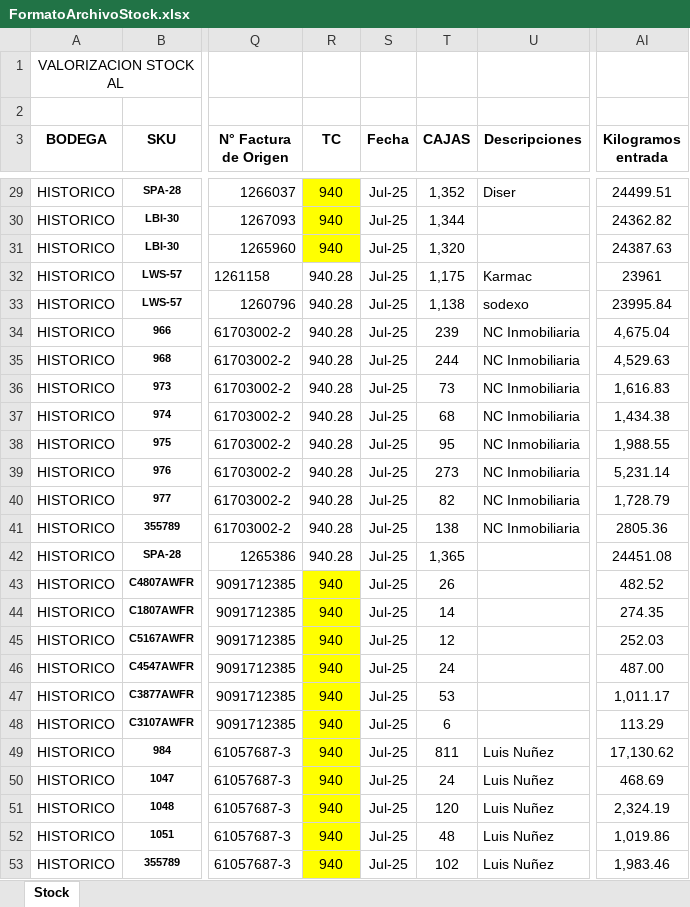
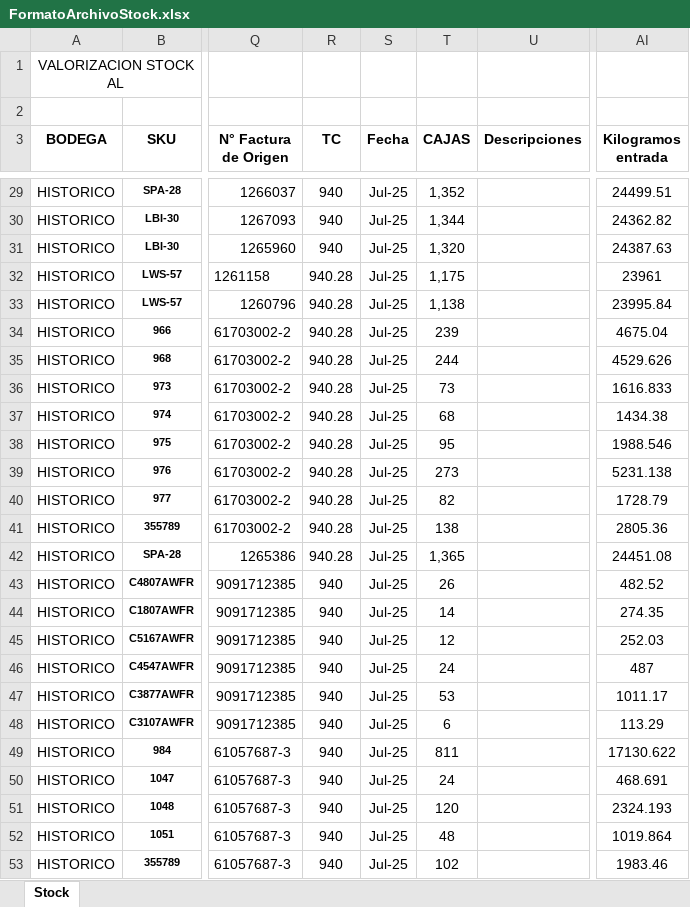
Before and after one commit to bdelasherasd/back-JBS, an Excel workbook: views/FormatoArchivoStock.xlsx, sheet Stock, drawn as a sheet; only a part is shown, gaps mark what is left out; values as stored, in another font and other column widths than the file's, no borders; charts and pictures and conditional formats not drawn; the diff covers the shown part only; the diff names each change by its address in the sheet, - before the commit and + after, or states it on an @@ line.

```diff
--- a/views/FormatoArchivoStock.xlsx (sheet Stock)
+++ b/views/FormatoArchivoStock.xlsx (sheet Stock)
-R29:R31 fill: #FFFF00
+R29:R31 fill: none
-U29 (Descripciones): Diser
+U29 (Descripciones): (empty)
-U32 (Descripciones): Karmac
+U32 (Descripciones): (empty)
-U33 (Descripciones): sodexo
+U33 (Descripciones): (empty)
-U34:U41 (Descripciones): NC Inmobiliaria
+U34:U41 (Descripciones): (empty)
-AI34 (Kilogramos entrada): 4,675.04
+AI34 (Kilogramos entrada): 4675.04
-AI35 (Kilogramos entrada): 4,529.63
+AI35 (Kilogramos entrada): 4529.626
-AI36 (Kilogramos entrada): 1,616.83
+AI36 (Kilogramos entrada): 1616.833
-AI37 (Kilogramos entrada): 1,434.38
+AI37 (Kilogramos entrada): 1434.38
-AI38 (Kilogramos entrada): 1,988.55
+AI38 (Kilogramos entrada): 1988.546
-AI39 (Kilogramos entrada): 5,231.14
+AI39 (Kilogramos entrada): 5231.138
-AI40 (Kilogramos entrada): 1,728.79
+AI40 (Kilogramos entrada): 1728.79
-R43:R53 fill: #FFFF00
+R43:R53 fill: none
-AI46 (Kilogramos entrada): 487.00
+AI46 (Kilogramos entrada): 487
-AI47 (Kilogramos entrada): 1,011.17
+AI47 (Kilogramos entrada): 1011.17
-U49:U53 (Descripciones): Luis Nuñez
+U49:U53 (Descripciones): (empty)
-AI49 (Kilogramos entrada): 17,130.62
+AI49 (Kilogramos entrada): 17130.622
-AI50 (Kilogramos entrada): 468.69
+AI50 (Kilogramos entrada): 468.691
-AI51 (Kilogramos entrada): 2,324.19
+AI51 (Kilogramos entrada): 2324.193
-AI52 (Kilogramos entrada): 1,019.86
+AI52 (Kilogramos entrada): 1019.864
-AI53 (Kilogramos entrada): 1,983.46
+AI53 (Kilogramos entrada): 1983.46
```
Also changed, not shown: 145 edited cells and cell formats elsewhere in this sheet, formulas that keep their value, charts or pictures.
